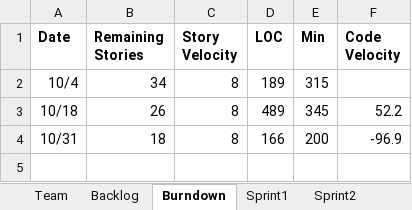
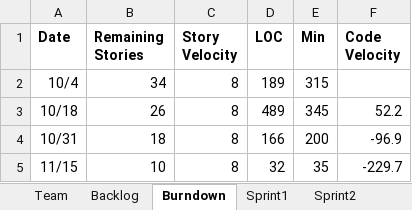
Before and after one commit to Tyranicangel/ssw555, an Excel workbook: TeamReport.xlsx, sheet Burndown, drawn as a sheet; values as stored, in another font and other column widths than the file's, no borders; charts and pictures not drawn; the diff names each change by its address in the sheet, - before the commit and + after, or states it on an @@ line.

```diff
--- a/TeamReport.xlsx (sheet Burndown)
+++ b/TeamReport.xlsx (sheet Burndown)
+row 5: 11/15 | 10 | 8 | 32 | 35 | -229.7
```
Also changed, not shown: sheet Sprint4, sheet Backlog, charts or pictures, 18 other files.
